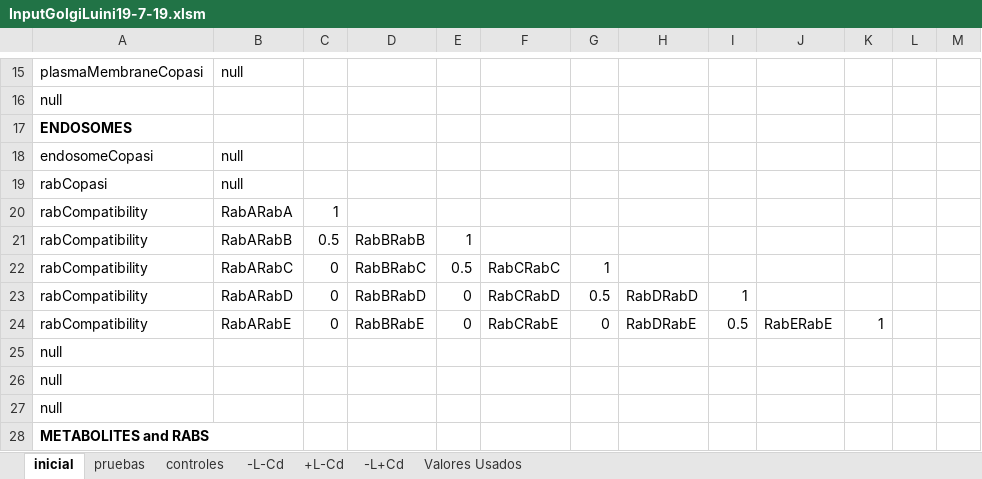
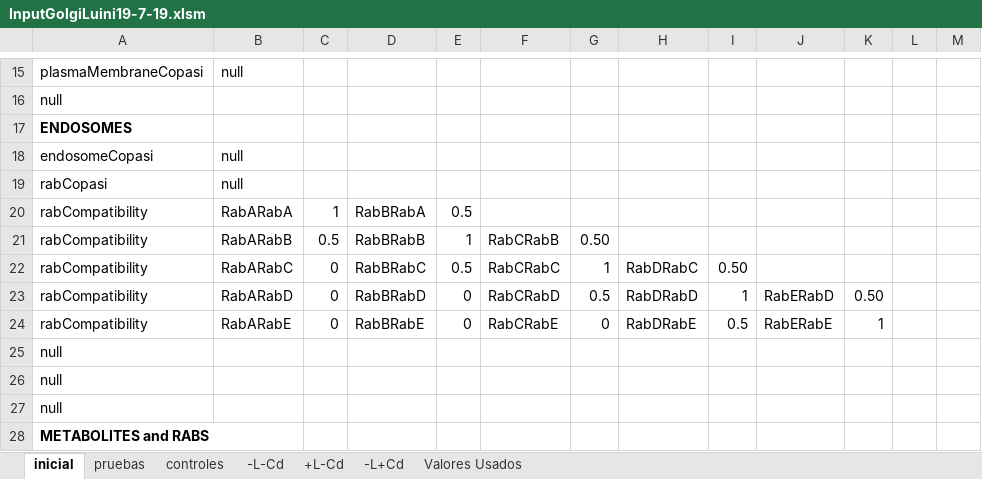
Before and after one commit to ihem-institute/immunity, an Excel workbook: InputGolgiLuini19-7-19.xlsm, sheet inicial, drawn as a sheet; only a part is shown, gaps mark what is left out; values as stored, in another font and other column widths than the file's, no borders; the diff names each change by its address in the sheet, - before the commit and + after, or states it on an @@ line.

Commit message:
Luini Cistern cannot fuse among them.  New Class kiss-&-run. New Class maturation. Change in Split to include the posibility of no fission in organelles called Gollgi (BrfA effect)

```diff
--- a/InputGolgiLuini19-7-19.xlsm (sheet inicial)
+++ b/InputGolgiLuini19-7-19.xlsm (sheet inicial)
-D20: (empty)
+D20: RabBRabA
-E20: (empty)
+E20: 0.5
-F21: (empty)
+F21: RabCRabB
-G21: (empty)
+G21: 0.50
-H22: (empty)
+H22: RabDRabC
-I22: (empty)
+I22: 0.50
-J23: (empty)
+J23: RabERabD
-K23: (empty)
+K23: 0.50
```
Also changed, not shown: 31 other files.
